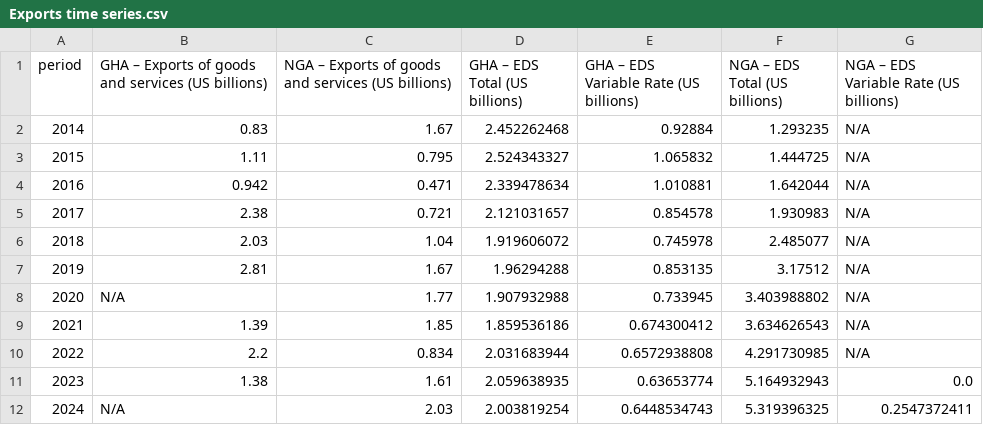
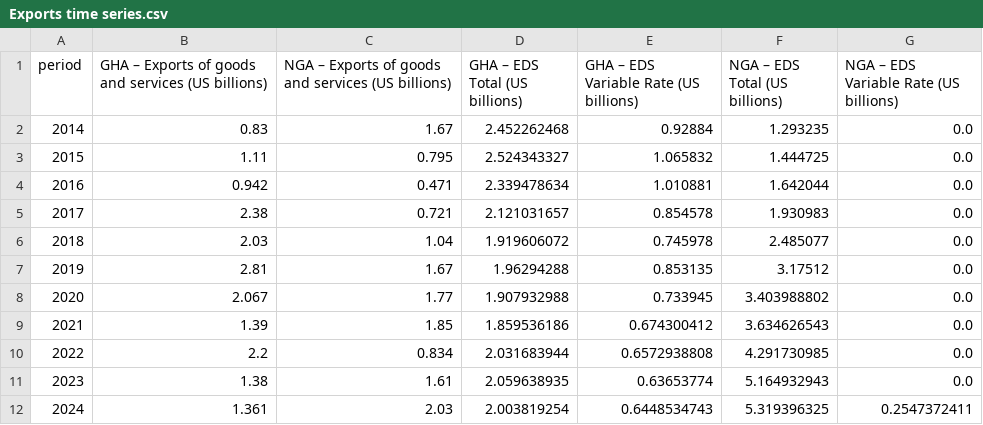
Before and after one commit to zendayasbrother/Trilateral-Export-Vis, a CSV file: Exports time series.csv, drawn as a sheet.

Commit message:
changes to the dataset and engine.py

```diff
--- a/Exports time series.csv
+++ b/Exports time series.csv
@@ -1,12 +1,12 @@
 period, GHA – Exports of goods and services (US billions), NGA – Exports of goods and services (US billions), GHA – EDS Total (US billions), GHA – EDS Variable Rate (US billions), NGA – EDS Total (US billions), NGA – EDS Variable Rate (US billions)
-2014, 0.83, 1.67, 2.452262468, 0.92884, 1.293235, N/A
-2015, 1.11, 0.795, 2.524343327, 1.065832, 1.444725, N/A
-2016, 0.942, 0.471, 2.339478634, 1.010881, 1.642044, N/A
-2017, 2.38, 0.721, 2.121031657, 0.854578, 1.930983, N/A
-2018, 2.03, 1.04, 1.919606072, 0.745978, 2.485077, N/A
-2019, 2.81, 1.67, 1.96294288, 0.853135, 3.17512, N/A
-2020, N/A, 1.77, 1.907932988, 0.733945, 3.403988802, N/A
-2021, 1.39, 1.85, 1.859536186, 0.674300412, 3.634626543, N/A
-2022, 2.2, 0.834, 2.031683944, 0.6572938808, 4.291730985, N/A
+2014, 0.83, 1.67, 2.452262468, 0.92884, 1.293235, 0.0
+2015, 1.11, 0.795, 2.524343327, 1.065832, 1.444725, 0.0
+2016, 0.942, 0.471, 2.339478634, 1.010881, 1.642044, 0.0
+2017, 2.38, 0.721, 2.121031657, 0.854578, 1.930983, 0.0
+2018, 2.03, 1.04, 1.919606072, 0.745978, 2.485077, 0.0
+2019, 2.81, 1.67, 1.96294288, 0.853135, 3.17512, 0.0
+2020, 2.067, 1.77, 1.907932988, 0.733945, 3.403988802, 0.0
+2021, 1.39, 1.85, 1.859536186, 0.674300412, 3.634626543, 0.0
+2022, 2.2, 0.834, 2.031683944, 0.6572938808, 4.291730985, 0.0
 2023, 1.38, 1.61, 2.059638935, 0.63653774, 5.164932943, 0.0
-2024, N/A, 2.03, 2.003819254, 0.6448534743, 5.319396325, 0.2547372411
+2024, 1.361, 2.03, 2.003819254, 0.6448534743, 5.319396325, 0.2547372411
```
Also changed, not shown: 2 other files.
